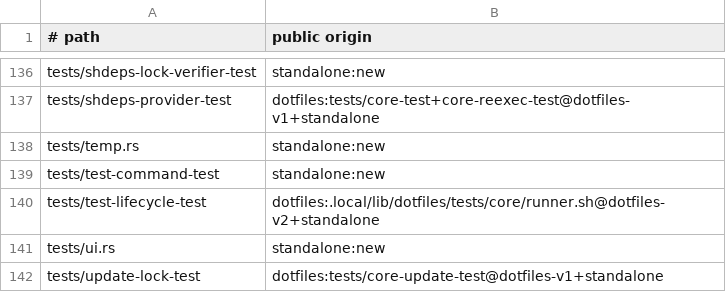
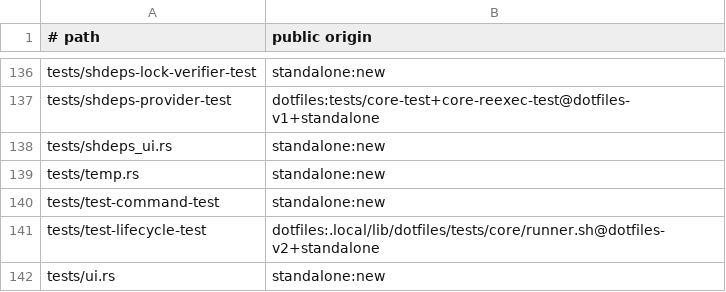
Before and after one commit to cgraf78/dot, a TSV file: docs/source-provenance-v1.tsv, drawn as a sheet; only a part is shown, gaps mark what is left out; the shorter side is filled out with more unchanged rows.

Commit message:
Port Shdeps UI group record to Rust
Summary

- port the group label/summary/record family (part 1 of
  `lib/dot/providers/shdeps-ui.sh`) behind a new `shdeps_ui`
  module: `_shdeps_group_label`, `_shdeps_summary_text`,
  `_shdeps_remember_group`, `_shdeps_record_item`,
  `_shdeps_record_group_summary`, and `_shdeps_display_label`
- stacking note: the unmerged `rust-port-slice-37`/`40` lanes own
  the sibling `lib/dot/providers/shdeps.sh` provider in
  `src/shdeps.rs`; this lane adds `src/shdeps_ui.rs` only, so the
  integrator can stack them without conflicts
- parity decisions:
  - text flows as bytes like the `progress_ui` sibling, so
    unknown (e.g. non-UTF-8) group keys pass through verbatim
    like the shell `*)` arm
  - the `", "` join reuses the ported `progress_ui::join_comma`
    instead of re-typing it
  - the `warning` phrase keeps its shell singular, and counts
    stay `i64`-canonical per the arithmetic-upstream precedent
  - an empty group stores nothing on both sides: the shell's
    empty assoc subscript aborts the whole record call, while
    the display `:-` fallback still expands to `Other`
  - test snippets declare the four `DOT_UI_SHDEPS_*` maps
    exactly as `_shdeps_ui_reset` does (that reset is a later
    lane); without them bash auto-vivifies an indexed array and
    drops the second distinct group
  - prompt, render, event, proc, and FIFO lanes stay for later
    lanes, with raw-blob accessors ready for the print lane
- add `tests/shdeps_ui.rs`: thirty-seven differential rows
  across three test functions
- register `tests/shdeps_ui.rs` in the source provenance
  inventory

Testing

- `cargo test --locked` green (all suites, 0 failed)
- `cargo clippy --locked --all-targets` clean
- `cargo fmt --check` clean
- `RUSTDOCFLAGS='-D missing-docs' cargo doc --locked --no-deps`
  clean
- `bash tests/provenance-test` ok

```diff
--- a/docs/source-provenance-v1.tsv
+++ b/docs/source-provenance-v1.tsv
@@ -137,2 +137,3 @@ tests/shdeps-lock-verifier-test	standalone:new
 tests/shdeps-provider-test	dotfiles:tests/core-test+core-reexec-test@dotfiles-v1+standalone
+tests/shdeps_ui.rs	standalone:new
 tests/temp.rs	standalone:new
```
Also changed, not shown: 3 other files.
